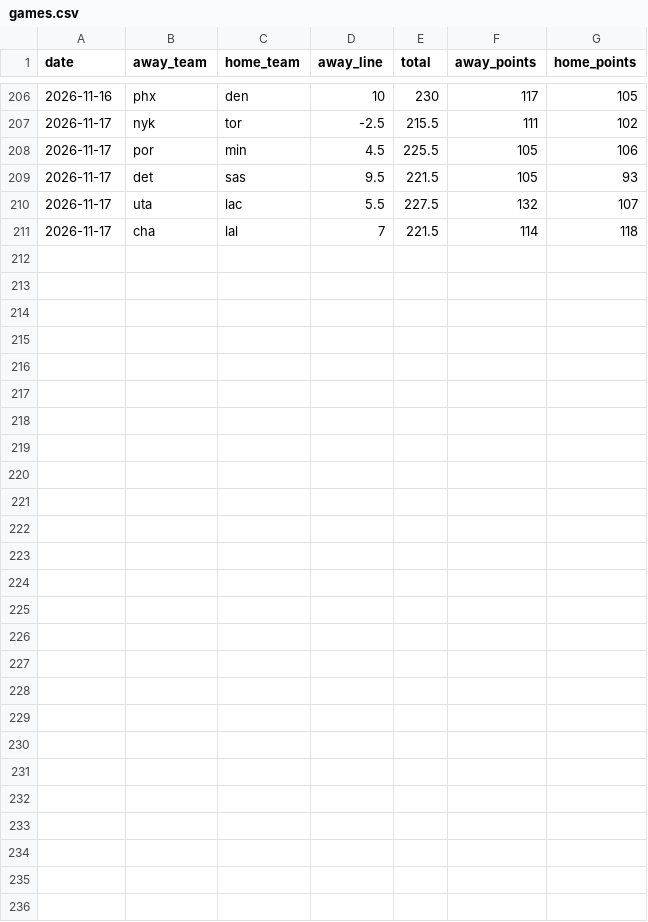
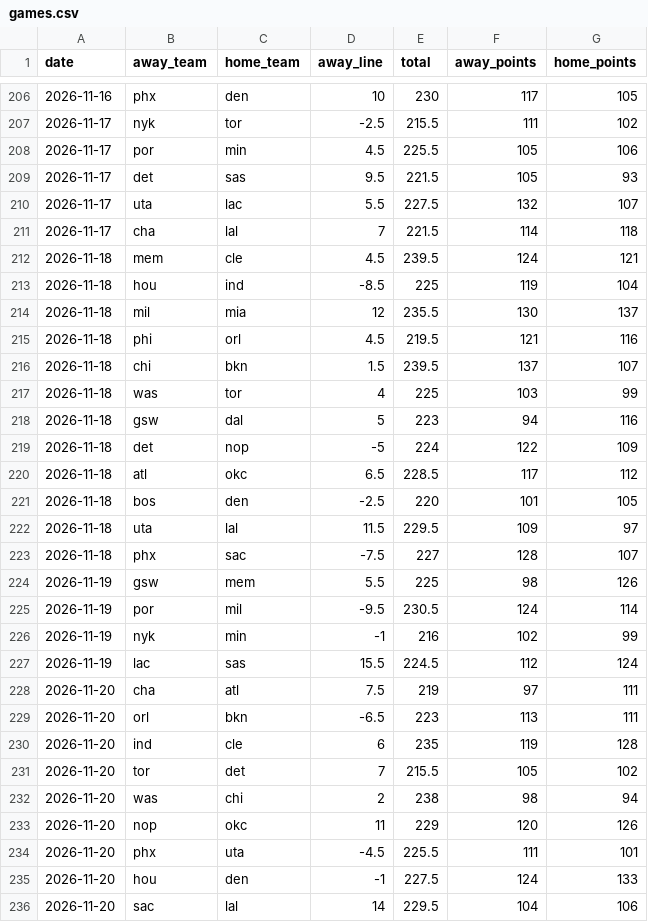
Before and after one commit to larssl780/hsbc-parser, a CSV file: games.csv, drawn as a sheet; only a part is shown, gaps mark what is left out.

Commit message:
Update games.csv
Add games for Nov 18 - 20

```diff
--- a/games.csv
+++ b/games.csv
@@ -211 +211,26 @@ date;away_team;home_team;away_line;total;away_points;home_points
 2026-11-17;cha;lal;7;221.5;114;118
+2026-11-18;mem;cle;4.5;239.5;124;121
+2026-11-18;hou;ind;-8.5;225;119;104
+2026-11-18;mil;mia;12;235.5;130;137
+2026-11-18;phi;orl;4.5;219.5;121;116
+2026-11-18;chi;bkn;1.5;239.5;137;107
+2026-11-18;was;tor;4;225;103;99
+2026-11-18;gsw;dal;5;223;94;116
+2026-11-18;det;nop;-5;224;122;109
+2026-11-18;atl;okc;6.5;228.5;117;112
+2026-11-18;bos;den;-2.5;220;101;105
+2026-11-18;uta;lal;11.5;229.5;109;97
+2026-11-18;phx;sac;-7.5;227;128;107
+2026-11-19;gsw;mem;5.5;225;98;126
+2026-11-19;por;mil;-9.5;230.5;124;114
+2026-11-19;nyk;min;-1;216;102;99
+2026-11-19;lac;sas;15.5;224.5;112;124
+2026-11-20;cha;atl;7.5;219;97;111
+2026-11-20;orl;bkn;-6.5;223;113;111
+2026-11-20;ind;cle;6;235;119;128
+2026-11-20;tor;det;7;215.5;105;102
+2026-11-20;was;chi;2;238;98;94
+2026-11-20;nop;okc;11;229;120;126
+2026-11-20;phx;uta;-4.5;225.5;111;101
+2026-11-20;hou;den;-1;227.5;124;133
+2026-11-20;sac;lal;14;229.5;104;106
```
